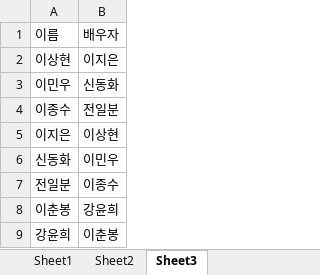
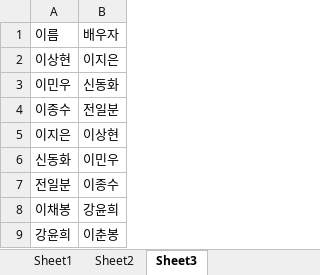
Before and after one commit to ggapsang/familyTree, an Excel workbook: 가계도샘플.xlsx, sheet Sheet3, drawn as a sheet; values as stored, in another font and other column widths than the file's, no borders; the diff names each change by its address in the sheet, - before the commit and + after, or states it on an @@ line.

```diff
--- a/가계도샘플.xlsx (sheet Sheet3)
+++ b/가계도샘플.xlsx (sheet Sheet3)
-A8: 이춘봉
+A8: 이채봉
```
Also changed, not shown: sheet Sheet1, sheet Sheet2, 3 other files.
